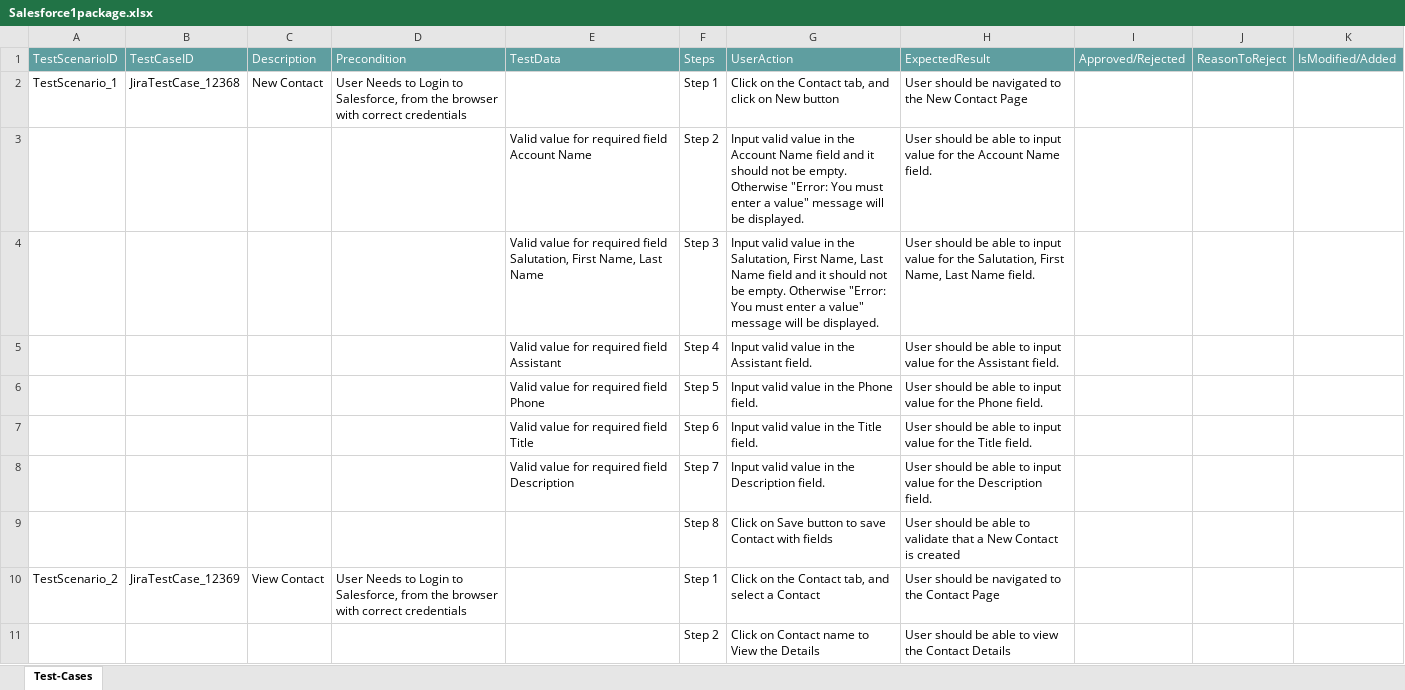
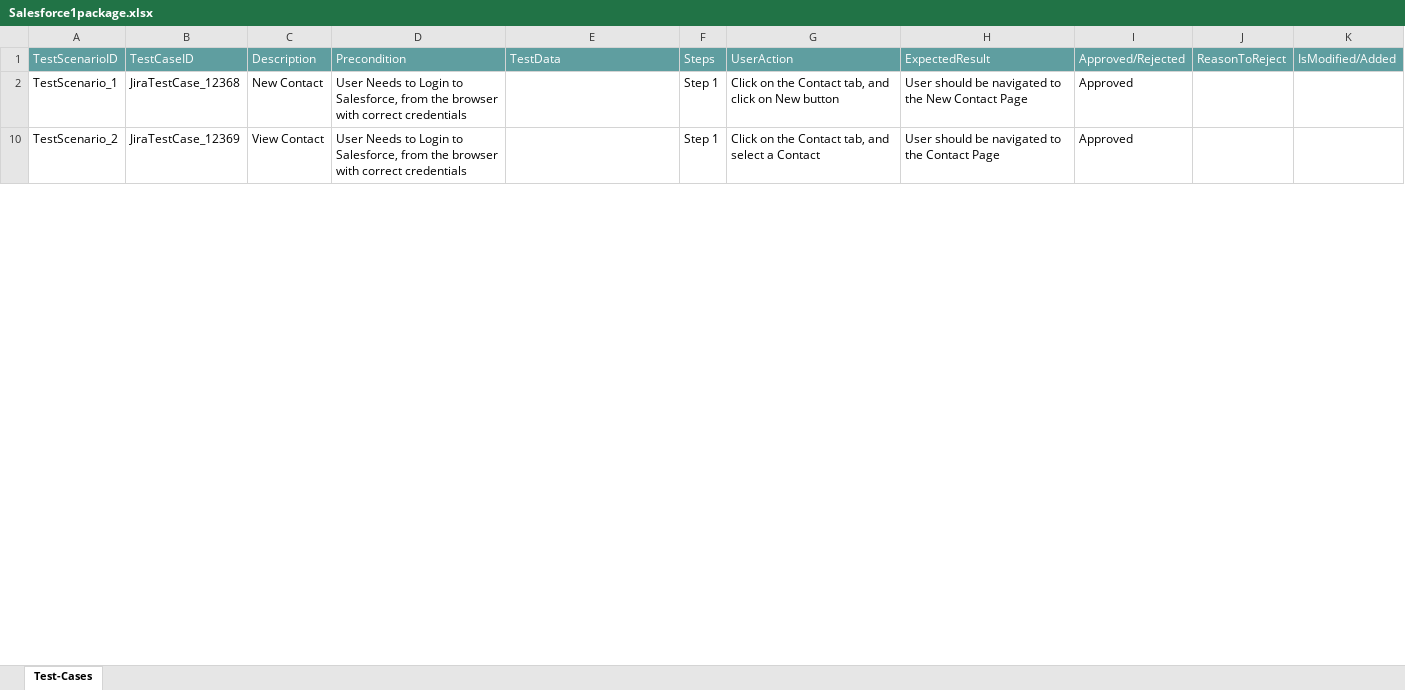
Before and after one commit to ShaikMohamedIrfan/Accountdemo, an Excel workbook: Salesforce1package.xlsx, sheet Test-Cases, drawn as a sheet; only a part is shown; values as stored, in another font and other column widths than the file's, no borders; table styles not drawn; the diff covers the shown part only; the diff names each change by its address in the sheet, - before the commit and + after, or states it on an @@ line.

Commit message:
Add files via upload

```diff
--- a/Salesforce1package.xlsx (sheet Test-Cases)
+++ b/Salesforce1package.xlsx (sheet Test-Cases)
-I2: (empty)
+I2: Approved
@@ row 3 hidden:  |  |  |  | Valid value for required field Account Name | Step 2 | Input valid value in the Account Name field and it should not be empty. Otherwise "Error: You must enter a value" message will be displayed. | User should be able to input value for the Account Name field. @@
@@ row 4 hidden:  |  |  |  | Valid value for required field Salutation, First Name, Last Name | Step 3 | Input valid value in the Salutation, First Name, Last Name field and it should not be empty. Otherwise "Error: You must enter a value" message will be displayed. | User should be able to input value for the Salutation, First Name, Last Name field. @@
@@ row 5 hidden:  |  |  |  | Valid value for required field Assistant | Step 4 | Input valid value in the Assistant field. | User should be able to input value for the Assistant field. @@
@@ row 6 hidden:  |  |  |  | Valid value for required field Phone | Step 5 | Input valid value in the Phone field. | User should be able to input value for the Phone field. @@
@@ row 7 hidden:  |  |  |  | Valid value for required field Title | Step 6 | Input valid value in the Title field. | User should be able to input value for the Title field. @@
@@ row 8 hidden:  |  |  |  | Valid value for required field Description | Step 7 | Input valid value in the Description field. | User should be able to input value for the Description field. @@
@@ row 9 hidden:  |  |  |  |  | Step 8 | Click on Save button to save Contact with fields | User should be able to validate that a New Contact is created @@
-I10: (empty)
+I10: Approved
@@ row 11 hidden:  |  |  |  |  | Step 2 | Click on Contact name to View the Details | User should be able to view the Contact Details @@
```
Also changed, not shown: 26 hidden or unhidden rows and 7 edited cells elsewhere in this sheet.
